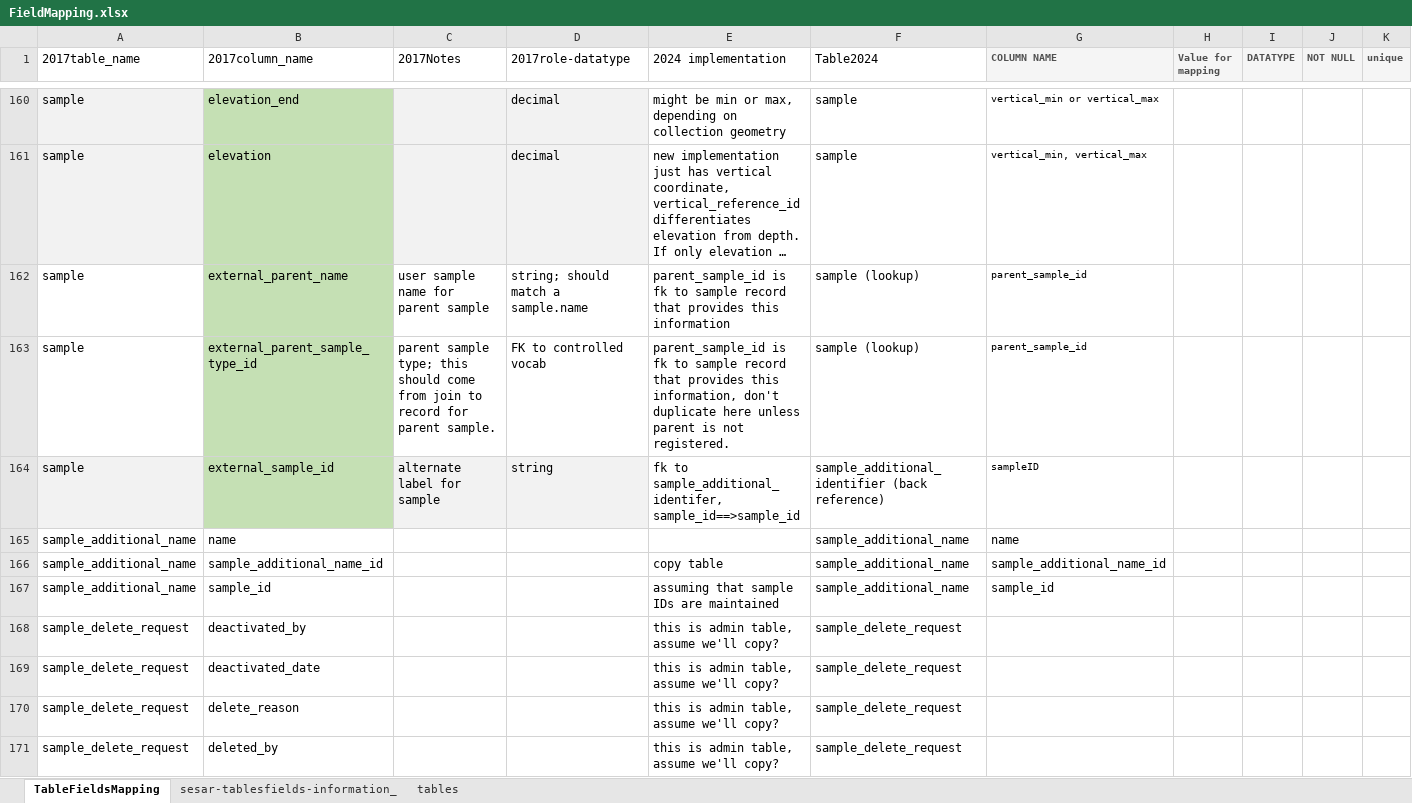
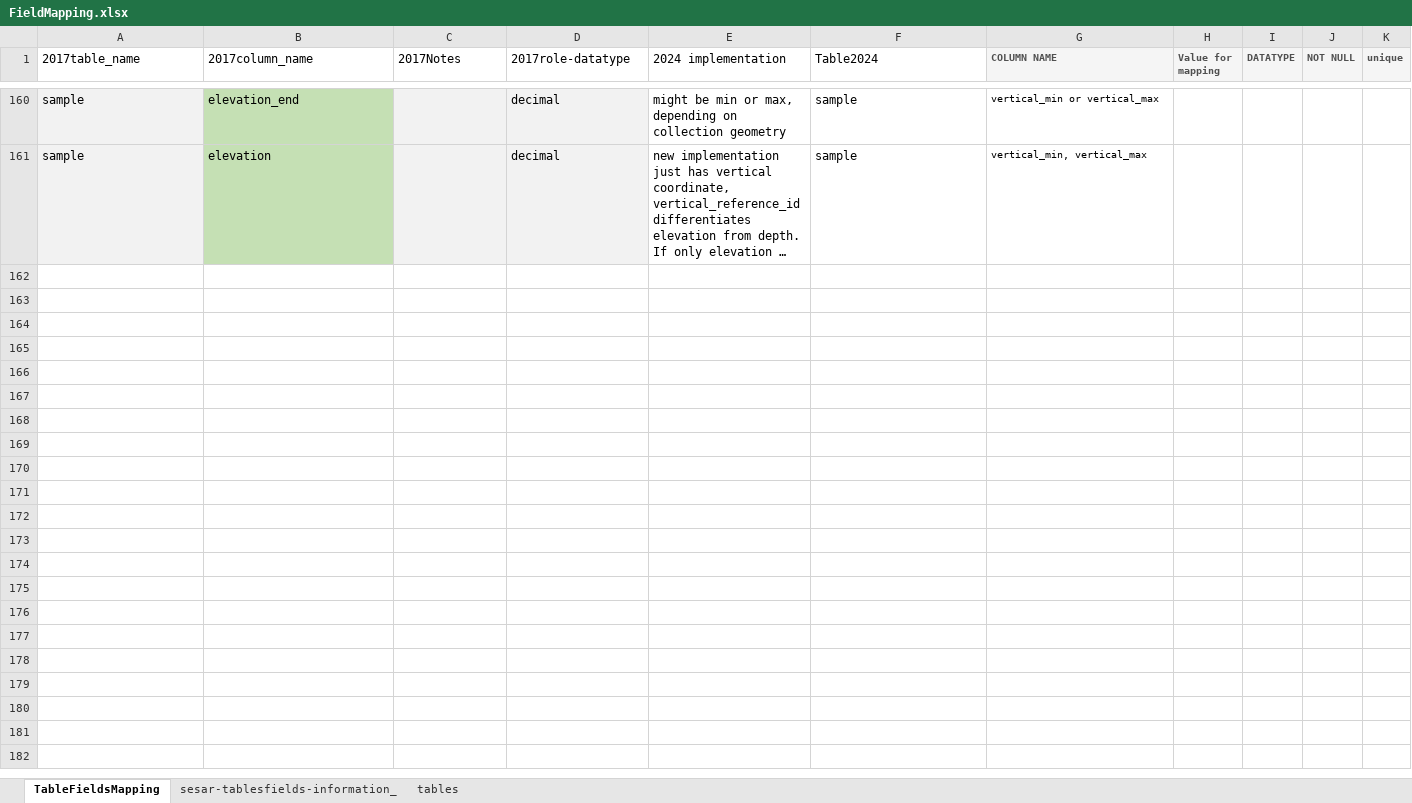
Before and after one commit to usgin/sesar2parquet, an Excel workbook: SESAR2024/FieldMapping.xlsx, sheet TableFieldsMapping, drawn as a sheet; only a part is shown, gaps mark what is left out; long unchanged cells end in …; values as stored, in another font and other column widths than the file's, no borders; rows hold the shown columns only; the diff covers the shown part only; the diff names each change by its address in the sheet, - before the commit and + after, or states it on an @@ line.

Commit message:
updates to field mapping table

```diff
--- a/SESAR2024/FieldMapping.xlsx (sheet TableFieldsMapping)
+++ b/SESAR2024/FieldMapping.xlsx (sheet TableFieldsMapping)
@@ row 162 hidden: sample | external_parent_name | user sample name for parent sample | string; should match a sample.name | parent_sample_id is fk to sample record that provides this information | sample (lookup) | parent_sample_id @@
@@ row 163 hidden: sample | external_parent_sample_type_id | parent sample type; this should come from join to record for parent sample. | FK to controlled vocab | parent_sample_id is fk to sample record that provides this information, don't duplicate here unless parent is not registered. | sample (lookup) | parent_sample_id @@
@@ row 164 hidden: sample | external_sample_id | alternate label for sample | string | fk to sample_additional_identifer, sample_id==>sample_id | sample_additional_identifier (back reference) | sampleID @@
@@ row 165 hidden: sample_additional_name | name |  |  |  | sample_additional_name | name @@
@@ row 166 hidden: sample_additional_name | sample_additional_name_id |  |  | copy table | sample_additional_name | sample_additional_name_id @@
@@ row 167 hidden: sample_additional_name | sample_id |  |  | assuming that sample IDs are maintained | sample_additional_name | sample_id @@
@@ row 168 hidden: sample_delete_request | deactivated_by |  |  | this is admin table, assume we'll copy? | sample_delete_request @@
@@ row 169 hidden: sample_delete_request | deactivated_date |  |  | this is admin table, assume we'll copy? | sample_delete_request @@
@@ row 170 hidden: sample_delete_request | delete_reason |  |  | this is admin table, assume we'll copy? | sample_delete_request @@
@@ row 171 hidden: sample_delete_request | deleted_by |  |  | this is admin table, assume we'll copy? | sample_delete_request @@
```
Also changed, not shown: 188 hidden or unhidden rows and cell formats elsewhere in this sheet, 8 other files.
